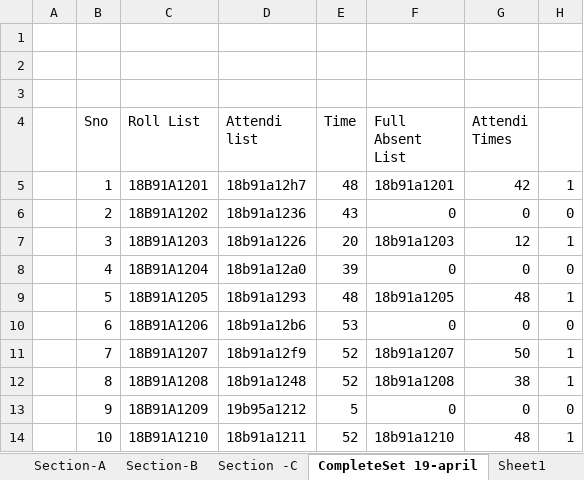
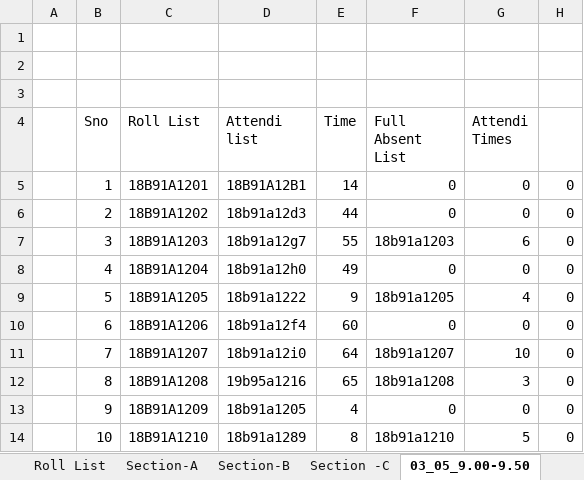
Before and after one commit to prssvrajusrkr/wt2021attandance, an Excel workbook: may/WT_2021_May_PRSSVRAJU Master File.xlsx, sheet 03_05_9.00-9.50, drawn as a sheet; only a part is shown; values as stored, in another font and other column widths than the file's, no borders; conditional formats not drawn; the diff covers the shown part only; the diff names each change by its address in the sheet, - before the commit and + after, or states it on an @@ line.

```diff
--- a/may/WT_2021_May_PRSSVRAJU Master File.xlsx (sheet 03_05_9.00-9.50)
+++ b/may/WT_2021_May_PRSSVRAJU Master File.xlsx (sheet 03_05_9.00-9.50)
-sheet tab: CompleteSet 19-april
+sheet tab: 03_05_9.00-9.50
-D5 (Attendi list): 18b91a12h7
+D5 (Attendi list): 18B91A12B1
-E5 (Time): 48
+E5 (Time): 14
-F5 (Full Absent List): 18b91a1201
+F5 (Full Absent List): 0
-G5 (Attendi Times): 42
+G5 (Attendi Times): 0
-H5: 1
+H5: 0
-D6 (Attendi list): 18b91a1236
+D6 (Attendi list): 18b91a12d3
-E6 (Time): 43
+E6 (Time): 44
-D7 (Attendi list): 18b91a1226
+D7 (Attendi list): 18b91a12g7
-E7 (Time): 20
+E7 (Time): 55
-G7 (Attendi Times): 12
+G7 (Attendi Times): 6
-H7: 1
+H7: 0
-D8 (Attendi list): 18b91a12a0
+D8 (Attendi list): 18b91a12h0
-E8 (Time): 39
+E8 (Time): 49
-D9 (Attendi list): 18b91a1293
+D9 (Attendi list): 18b91a1222
-E9 (Time): 48
+E9 (Time): 9
-G9 (Attendi Times): 48
+G9 (Attendi Times): 4
-H9: 1
+H9: 0
-D10 (Attendi list): 18b91a12b6
+D10 (Attendi list): 18b91a12f4
-E10 (Time): 53
+E10 (Time): 60
-D11 (Attendi list): 18b91a12f9
+D11 (Attendi list): 18b91a12i0
-E11 (Time): 52
+E11 (Time): 64
-G11 (Attendi Times): 50
+G11 (Attendi Times): 10
-H11:H12: 1
+H11:H12: 0
-D12 (Attendi list): 18b91a1248
+D12 (Attendi list): 19b95a1216
-E12 (Time): 52
+E12 (Time): 65
-G12 (Attendi Times): 38
+G12 (Attendi Times): 3
-D13 (Attendi list): 19b95a1212
+D13 (Attendi list): 18b91a1205
-E13 (Time): 5
+E13 (Time): 4
-D14 (Attendi list): 18b91a1211
+D14 (Attendi list): 18b91a1289
-E14 (Time): 52
+E14 (Time): 8
-G14 (Attendi Times): 48
+G14 (Attendi Times): 5
-H14: 1
+H14: 0
```
Also changed, not shown: 514 edited cells elsewhere in this sheet, sheet 04_05_11.00-11.50, other sheet tabs, april/WT_2021_April_PRSSVRAJU Master File.xlsx, 16 other files.
